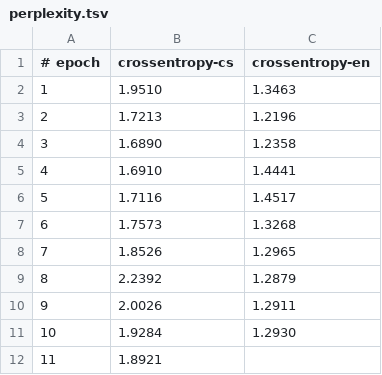
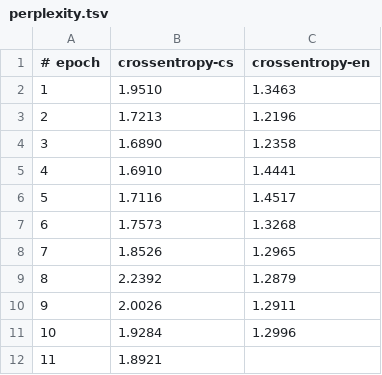
Before and after one commit to vidraj/VybliBibli21Bot, a TSV file: perplexity.tsv, drawn as a sheet.

```diff
--- a/perplexity.tsv
+++ b/perplexity.tsv
@@ -10,3 +10,3 @@
 9	2.0026	1.2911
-10	1.9284	1.2930
+10	1.9284	1.2996
 11	1.8921
```
Also changed, not shown: 2 other files.
